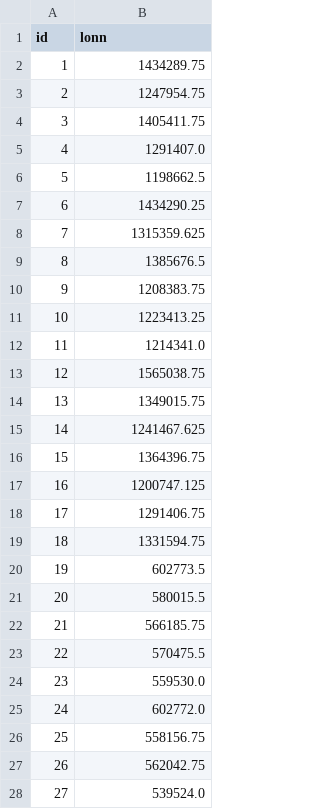
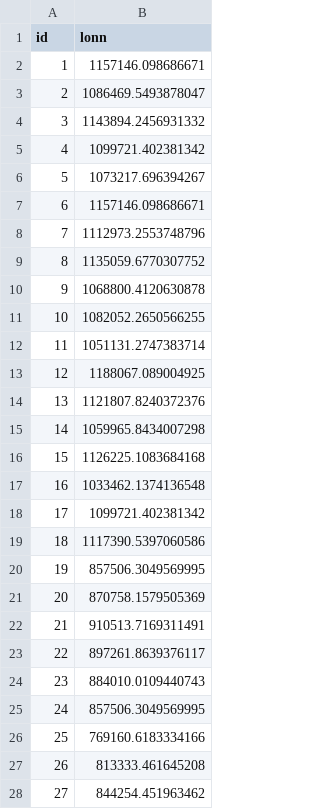
Before and after one commit to jensmorten/data-detektiv_kodekveld, a CSV file: compeval/predictions_sindre.csv, drawn as a sheet; only a part is shown; the diff covers the shown part only.

```diff
--- a/compeval/predictions_sindre.csv
+++ b/compeval/predictions_sindre.csv
@@ -1,28 +1,28 @@
 id,lonn
-1,1434289.75
-2,1247954.75
-3,1405411.75
-4,1291407.0
-5,1198662.5
-6,1434290.25
-7,1315359.625
-8,1385676.5
-9,1208383.75
-10,1223413.25
-11,1214341.0
-12,1565038.75
-13,1349015.75
-14,1241467.625
-15,1364396.75
-16,1200747.125
-17,1291406.75
-18,1331594.75
-19,602773.5
-20,580015.5
-21,566185.75
-22,570475.5
-23,559530.0
-24,602772.0
-25,558156.75
-26,562042.75
-27,539524.0
+1,1157146.098686671
+2,1086469.5493878047
+3,1143894.2456931332
+4,1099721.402381342
+5,1073217.696394267
+6,1157146.098686671
+7,1112973.2553748796
+8,1135059.6770307752
+9,1068800.4120630878
+10,1082052.2650566255
+11,1051131.2747383714
+12,1188067.089004925
+13,1121807.8240372376
+14,1059965.8434007298
+15,1126225.1083684168
+16,1033462.1374136548
+17,1099721.402381342
+18,1117390.5397060586
+19,857506.3049569995
+20,870758.1579505369
+21,910513.7169311491
+22,897261.8639376117
+23,884010.0109440743
+24,857506.3049569995
+25,769160.6183334166
+26,813333.461645208
+27,844254.451963462
```
Also changed, not shown: 35 edited cells elsewhere in this file, resultat.csv, 1 other file.
